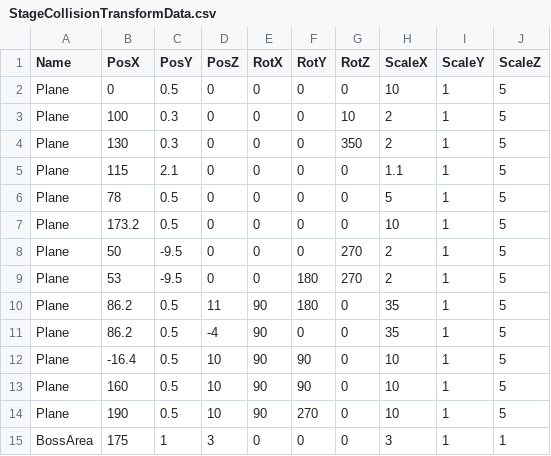
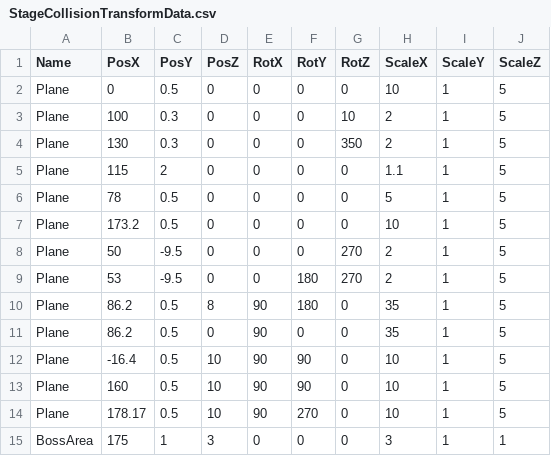
Before and after one commit to lovecap7/UnityEditer, a CSV file: MyUnityEditer/Assets/StageCollisionTransformData.csv, drawn as a sheet.

```diff
--- a/MyUnityEditer/Assets/StageCollisionTransformData.csv
+++ b/MyUnityEditer/Assets/StageCollisionTransformData.csv
@@ -4,3 +4,3 @@ Plane,100,0.3,0,0,0,10,2,1,5
 Plane,130,0.3,0,0,0,350,2,1,5
-Plane,115,2.1,0,0,0,0,1.1,1,5
+Plane,115,2,0,0,0,0,1.1,1,5
 Plane,78,0.5,0,0,0,0,5,1,5
@@ -9,7 +9,7 @@ Plane,50,-9.5,0,0,0,270,2,1,5
 Plane,53,-9.5,0,0,180,270,2,1,5
-Plane,86.2,0.5,11,90,180,0,35,1,5
-Plane,86.2,0.5,-4,90,0,0,35,1,5
+Plane,86.2,0.5,8,90,180,0,35,1,5
+Plane,86.2,0.5,0,90,0,0,35,1,5
 Plane,-16.4,0.5,10,90,90,0,10,1,5
 Plane,160,0.5,10,90,90,0,10,1,5
-Plane,190,0.5,10,90,270,0,10,1,5
+Plane,178.17,0.5,10,90,270,0,10,1,5
 BossArea,175,1,3,0,0,0,3,1,1
```
Also changed, not shown: MyUnityEditer/Assets/CharacterTransformData.csv, 1 other file.
